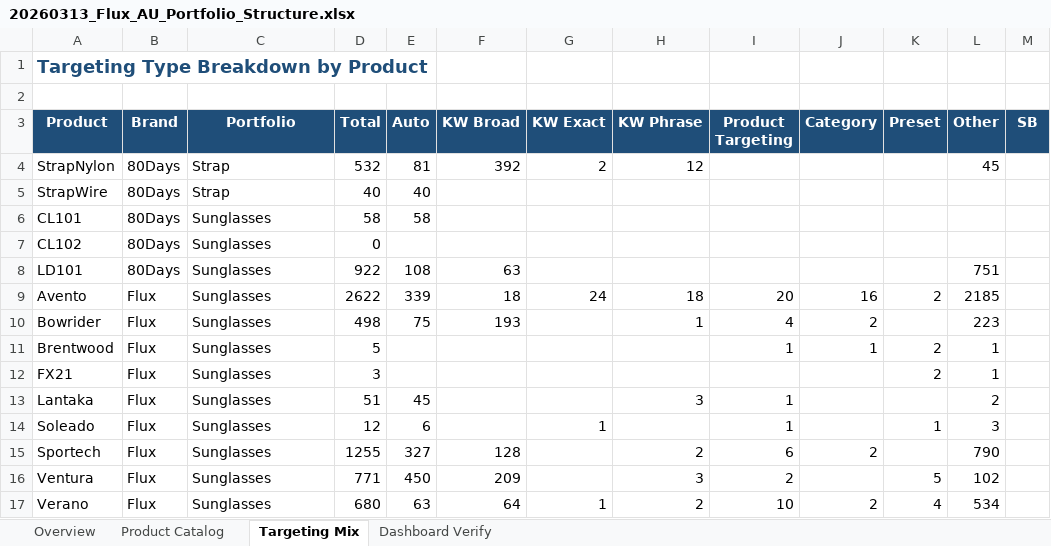
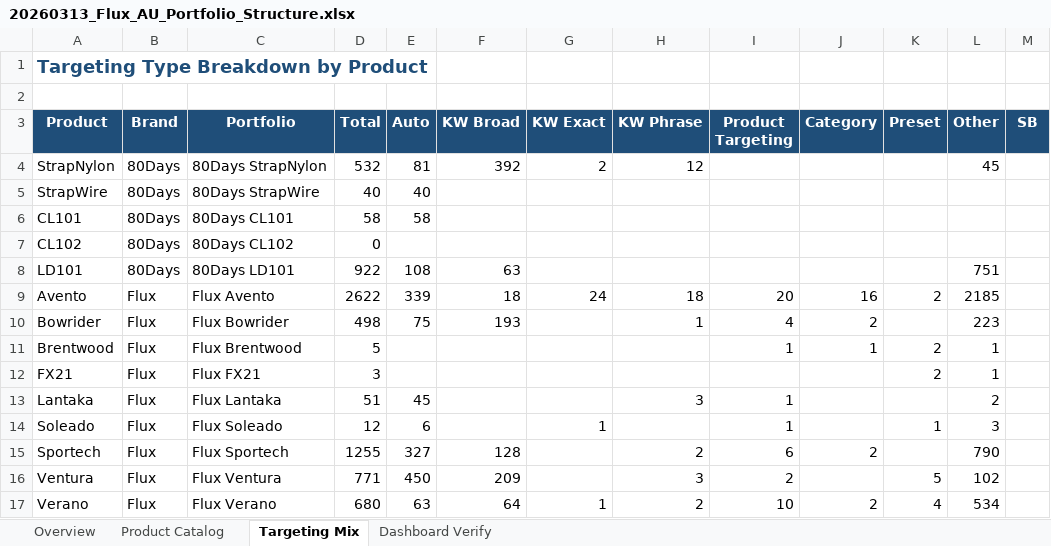
Before and after one commit to shuhaochang2023/AmazonAds, an Excel workbook: flux/20260313_Flux_AU_Portfolio_Structure.xlsx, sheet Targeting Mix, drawn as a sheet; values as stored, in another font and other column widths than the file's, no borders; the diff names each change by its address in the sheet, - before the commit and + after, or states it on an @@ line.

```diff
--- a/flux/20260313_Flux_AU_Portfolio_Structure.xlsx (sheet Targeting Mix)
+++ b/flux/20260313_Flux_AU_Portfolio_Structure.xlsx (sheet Targeting Mix)
-C4 (Portfolio): Strap
+C4 (Portfolio): 80Days StrapNylon
-C5 (Portfolio): Strap
+C5 (Portfolio): 80Days StrapWire
-C6 (Portfolio): Sunglasses
+C6 (Portfolio): 80Days CL101
-C7 (Portfolio): Sunglasses
+C7 (Portfolio): 80Days CL102
-C8 (Portfolio): Sunglasses
+C8 (Portfolio): 80Days LD101
-C9 (Portfolio): Sunglasses
+C9 (Portfolio): Flux Avento
-C10 (Portfolio): Sunglasses
+C10 (Portfolio): Flux Bowrider
-C11 (Portfolio): Sunglasses
+C11 (Portfolio): Flux Brentwood
-C12 (Portfolio): Sunglasses
+C12 (Portfolio): Flux FX21
-C13 (Portfolio): Sunglasses
+C13 (Portfolio): Flux Lantaka
-C14 (Portfolio): Sunglasses
+C14 (Portfolio): Flux Soleado
-C15 (Portfolio): Sunglasses
+C15 (Portfolio): Flux Sportech
-C16 (Portfolio): Sunglasses
+C16 (Portfolio): Flux Ventura
-C17 (Portfolio): Sunglasses
+C17 (Portfolio): Flux Verano
```
Also changed, not shown: sheet Overview, sheet Dashboard Verify, sheet Product Catalog.
